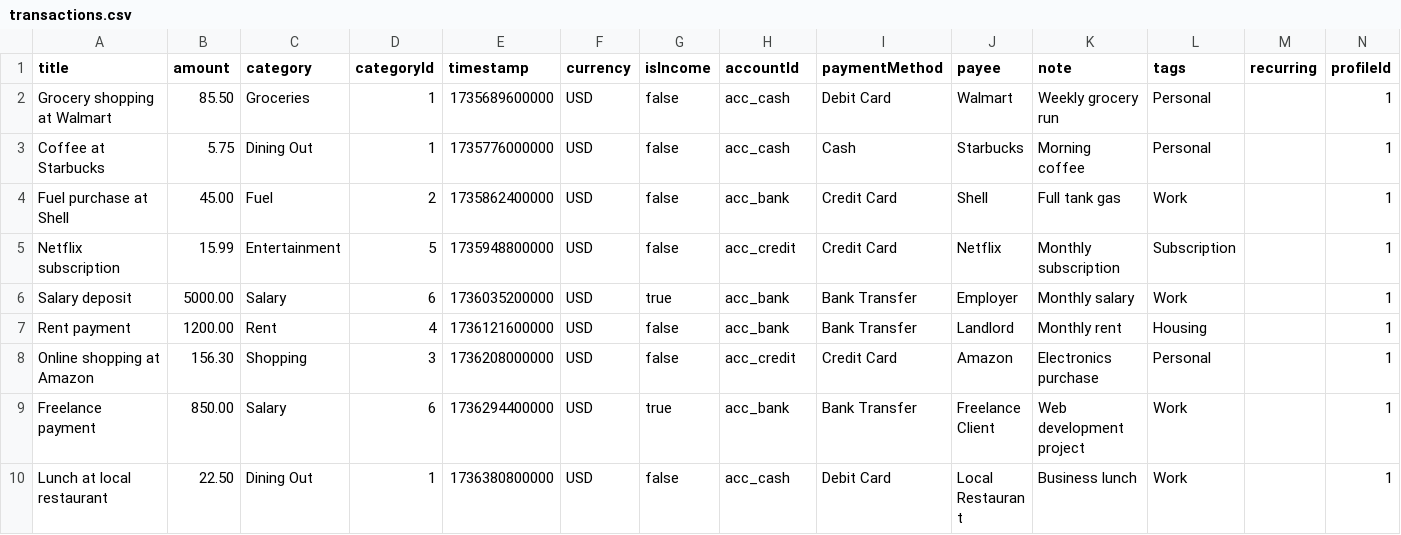
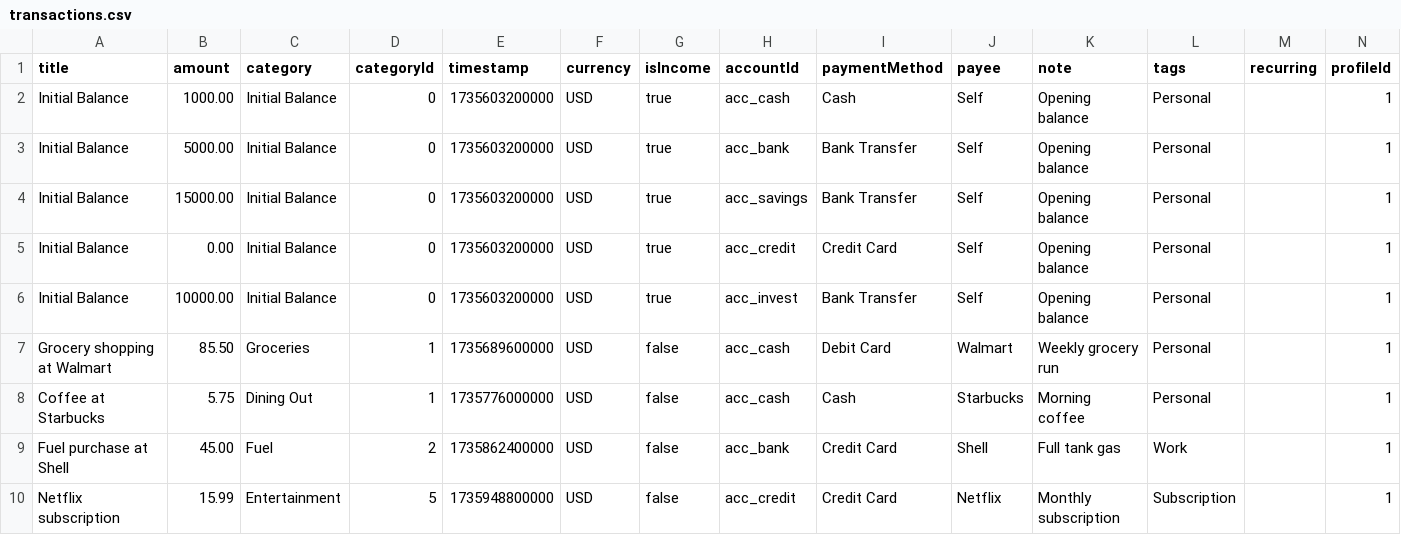
Before and after one commit to appmonster007/OssWallet, a CSV file: app/src/main/assets/transactions.csv, drawn as a sheet; only a part is shown; the shorter side is filled out with more unchanged rows.

Commit message:
refactor: replace initialBalance column with initial balance transactions
- Remove initialBalance column from accounts.csv
- Add "Initial Balance" transactions to transactions.csv for each account
- Update DatabaseSeeder to create accounts with zero balance
- Account balances calculated entirely from transactions during seeding
- Update README to document new CSV format
- Update Python script to handle new CSV format
- Filter "Initial Balance" category from category breakdown
- Revert exchange rates to documented values (INR: 0.01205, EUR: 1.087)
- Total transactions: 34 (5 initial balance + 29 regular)
- All accounts now start at 0 and build balance from transactions

```diff
--- a/app/src/main/assets/transactions.csv
+++ b/app/src/main/assets/transactions.csv
@@ -1,2 +1,7 @@
 title,amount,category,categoryId,timestamp,currency,isIncome,accountId,paymentMethod,payee,note,tags,recurring,profileId
+Initial Balance,1000.00,Initial Balance,0,1735603200000,USD,true,acc_cash,Cash,Self,Opening balance,Personal,,1
+Initial Balance,5000.00,Initial Balance,0,1735603200000,USD,true,acc_bank,Bank Transfer,Self,Opening balance,Personal,,1
+Initial Balance,15000.00,Initial Balance,0,1735603200000,USD,true,acc_savings,Bank Transfer,Self,Opening balance,Personal,,1
+Initial Balance,0.00,Initial Balance,0,1735603200000,USD,true,acc_credit,Credit Card,Self,Opening balance,Personal,,1
+Initial Balance,10000.00,Initial Balance,0,1735603200000,USD,true,acc_invest,Bank Transfer,Self,Opening balance,Personal,,1
 Grocery shopping at Walmart,85.50,Groceries,1,1735689600000,USD,false,acc_cash,Debit Card,Walmart,Weekly grocery run,Personal,,1
```
Also changed, not shown: app/src/main/assets/accounts.csv, 1 other file.
